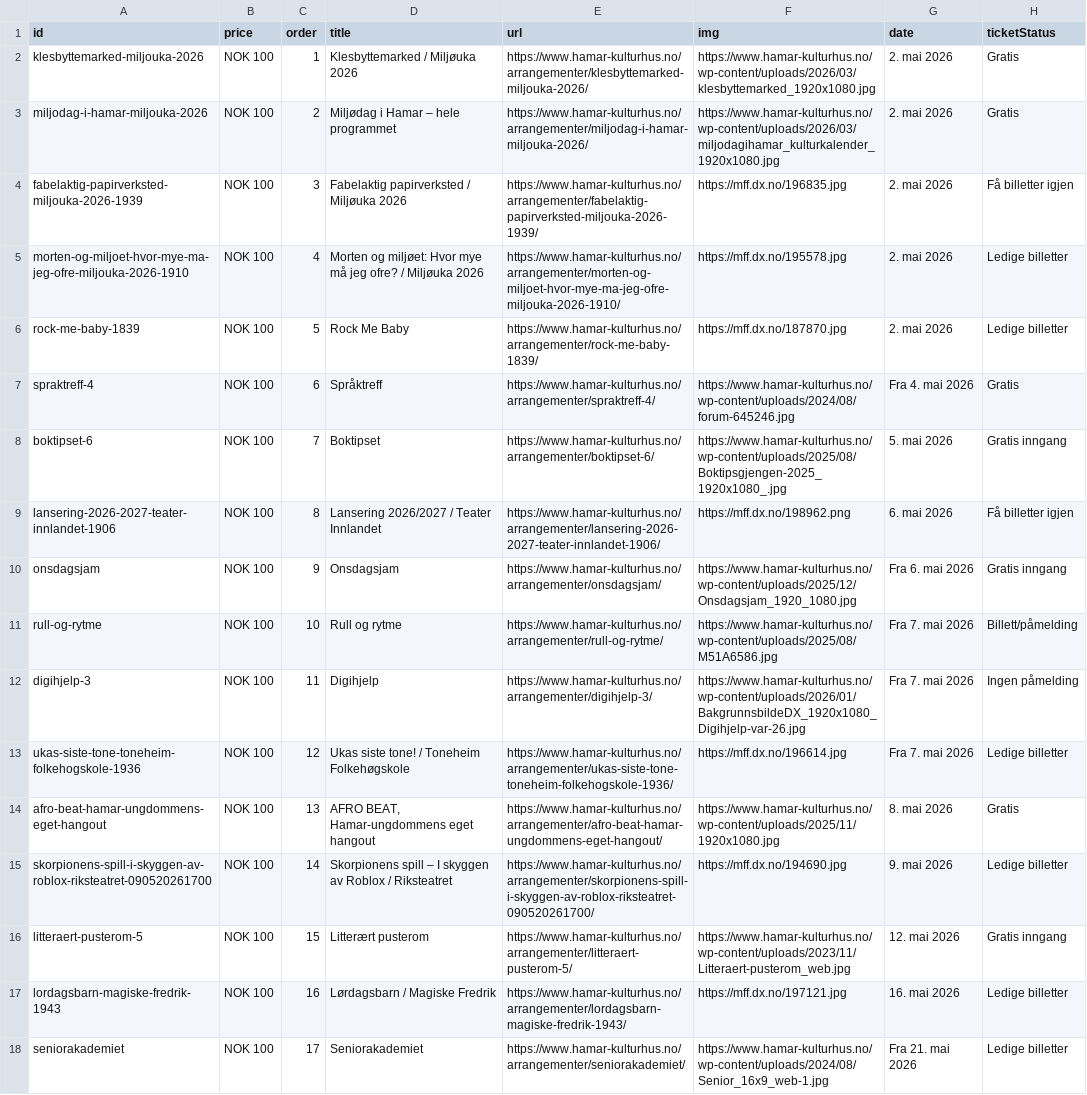
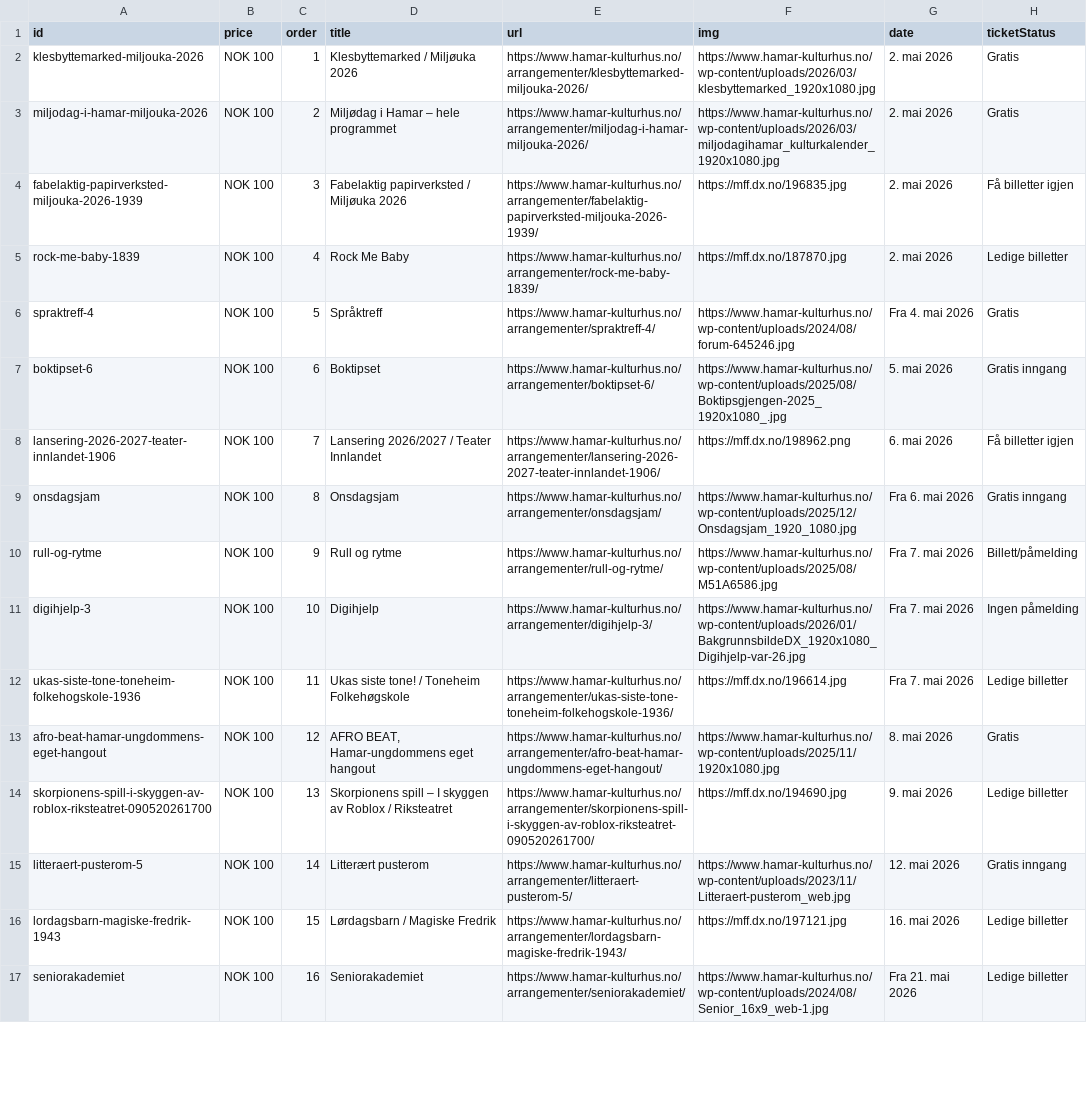
Before and after one commit to opmthomassen/hamar, a CSV file: meta.csv, drawn as a sheet; only a part is shown; removed rows and columns are numbered as before the commit, all else as after; the diff covers the shown part only; the diff names each change by its address in the sheet, - before the commit and + after, or states it on an @@ line.

```diff
--- a/meta.csv
+++ b/meta.csv
-row 5: morten-og-miljoet-hvor-mye-ma-jeg-ofre-miljouka-2026-1910 | NOK 100 | 4 | Morten og miljøet: Hvor mye må jeg ofre? / Miljøuka 2026 | https://www.hamar-kulturhus.no/arrangementer/morten-og-miljoet-hvor-mye-ma-jeg-ofre-miljouka-2026-1910/ | https://mff.dx.no/195578.jpg | 2. mai 2026 | Ledige billetter
-C5 (order): 5
+C5 (order): 4
-C6 (order): 6
+C6 (order): 5
-C7 (order): 7
+C7 (order): 6
-C8 (order): 8
+C8 (order): 7
-C9 (order): 9
+C9 (order): 8
-C10 (order): 10
+C10 (order): 9
-C11 (order): 11
+C11 (order): 10
-C12 (order): 12
+C12 (order): 11
-C13 (order): 13
+C13 (order): 12
-C14 (order): 14
+C14 (order): 13
-C15 (order): 15
+C15 (order): 14
-C16 (order): 16
+C16 (order): 15
-C17 (order): 17
+C17 (order): 16
```
Also changed, not shown: 48 edited cells elsewhere in this file, google.csv.
